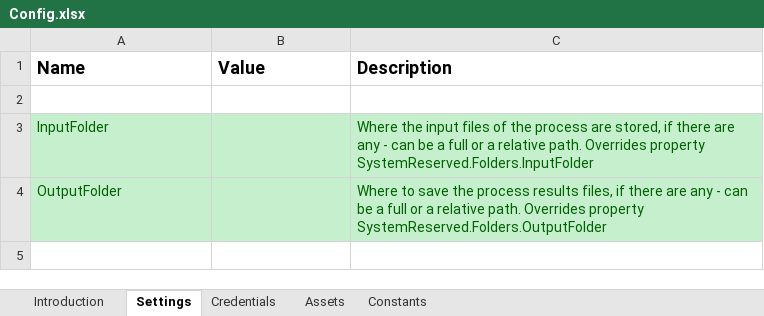
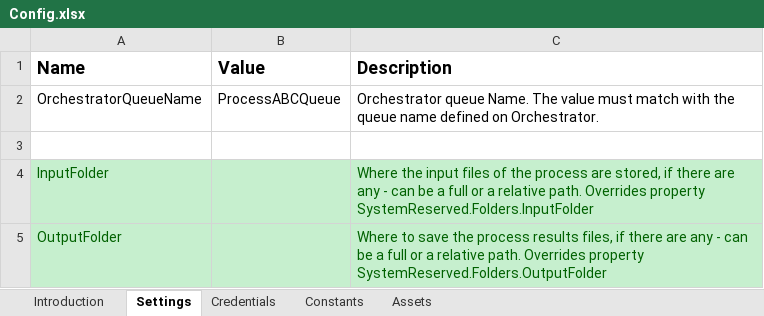
Before and after one commit to nerlichman/UiPath-Custom-REFramework, an Excel workbook: src/Data/Config.xlsx, sheet Settings, drawn as a sheet; values as stored, in another font and other column widths than the file's, no borders; the diff names each change by its address in the sheet, - before the commit and + after, or states it on an @@ line.

```diff
--- a/src/Data/Config.xlsx (sheet Settings)
+++ b/src/Data/Config.xlsx (sheet Settings)
@@ sheet tab order changed: Introduction | Settings | Credentials | Constants | Assets @@
+row 2: OrchestratorQueueName | ProcessABCQueue | Orchestrator queue Name. The value must match with the queue name defined on Orchestrator.
```
Also changed, not shown: sheet Constants, sheet Assets, 13 other files.
